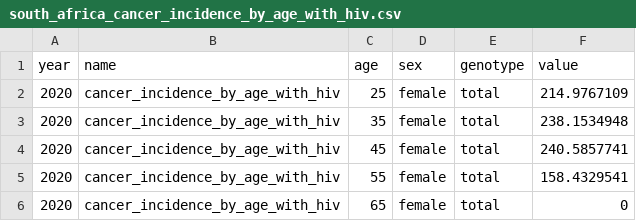
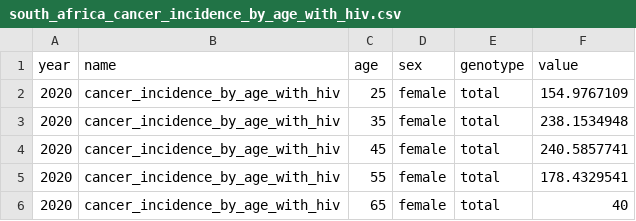
Before and after one commit to amath-idm/hpvsim_pxv_wlwh, a CSV file: data/south_africa_cancer_incidence_by_age_with_hiv.csv, drawn as a sheet.

```diff
--- a/data/south_africa_cancer_incidence_by_age_with_hiv.csv
+++ b/data/south_africa_cancer_incidence_by_age_with_hiv.csv
@@ -1,6 +1,6 @@
 year,name,age,sex,genotype,value
-2020,cancer_incidence_by_age_with_hiv,25,female,total,214.9767109
+2020,cancer_incidence_by_age_with_hiv,25,female,total,154.9767109
 2020,cancer_incidence_by_age_with_hiv,35,female,total,238.1534948
 2020,cancer_incidence_by_age_with_hiv,45,female,total,240.5857741
-2020,cancer_incidence_by_age_with_hiv,55,female,total,158.4329541
-2020,cancer_incidence_by_age_with_hiv,65,female,total,0
+2020,cancer_incidence_by_age_with_hiv,55,female,total,178.4329541
+2020,cancer_incidence_by_age_with_hiv,65,female,total,40
```
Also changed, not shown: data/south_africa_cancer_incidence_by_age_no_hiv.csv, 1 other file.
